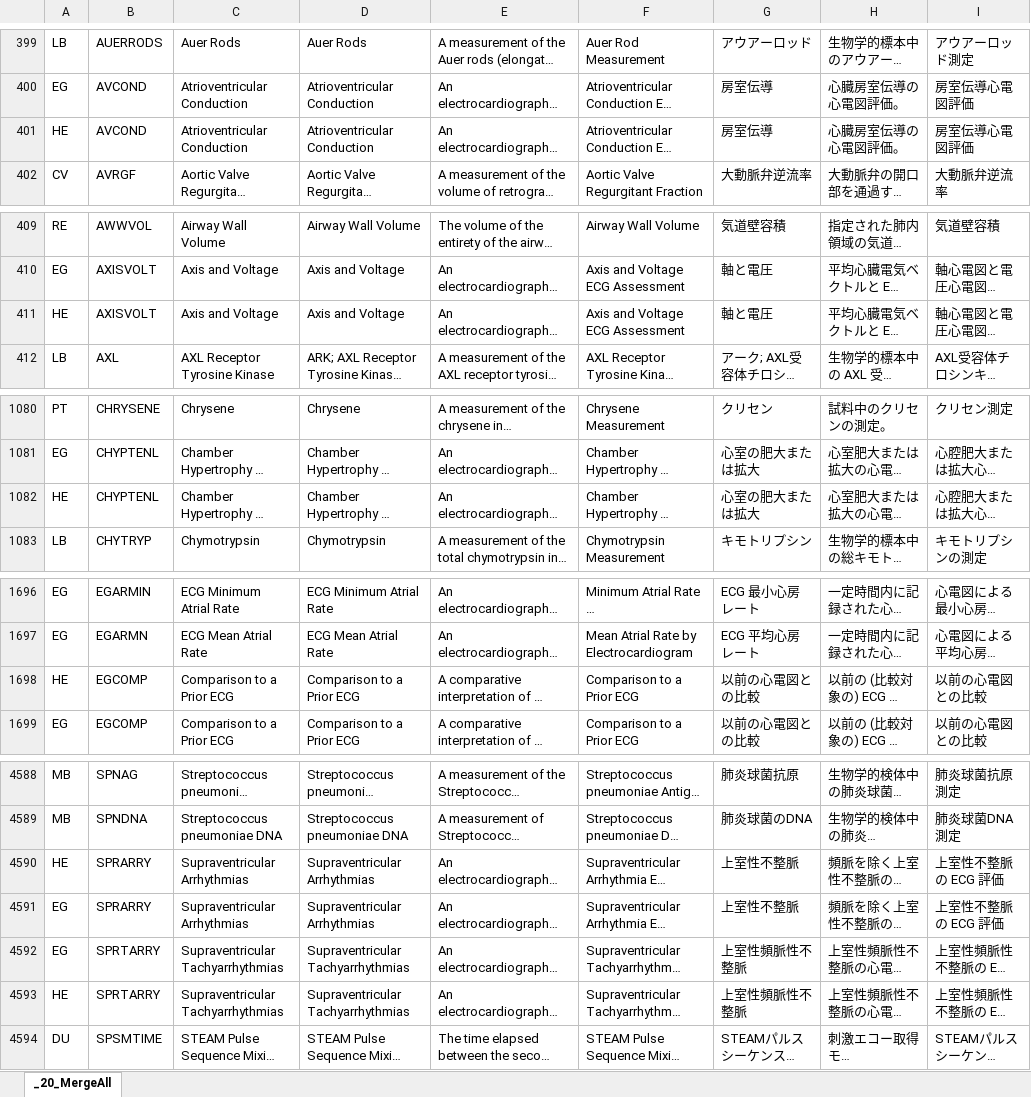
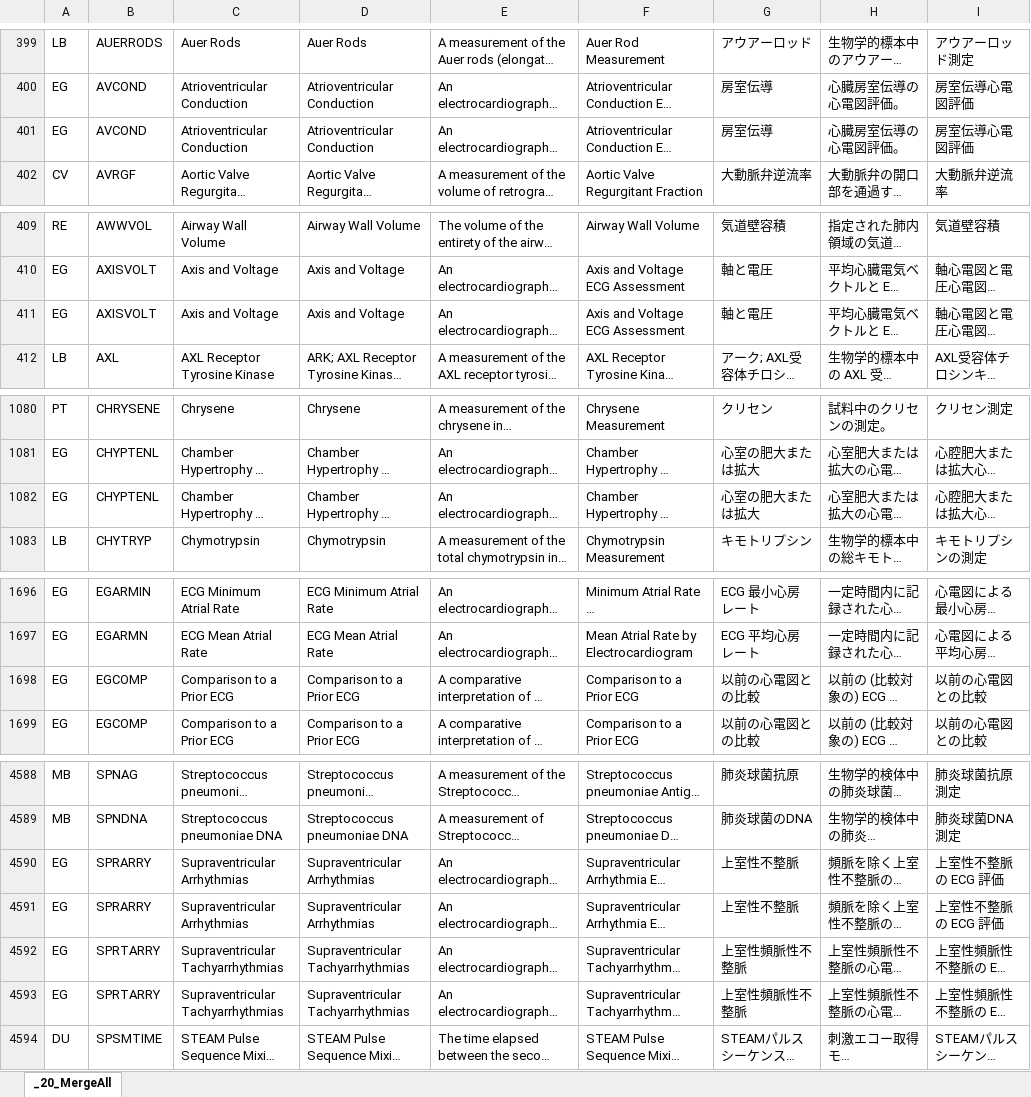
Before and after one commit to takahara-knz/aCRF.jp, an Excel workbook: xxTESTCDとxxTESTの対応/00.TerminologyMerge20250328版.xlsx, sheet _20_MergeAll, drawn as a sheet; only a part is shown, gaps mark what is left out; long unchanged cells end in …; values as stored, in another font and other column widths than the file's, no borders; the diff covers the shown part only; the diff names each change by its address in the sheet, - before the commit and + after, or states it on an @@ line.

Commit message:
Add files via upload

```diff
--- a/xxTESTCDとxxTESTの対応/00.TerminologyMerge20250328版.xlsx (sheet _20_MergeAll)
+++ b/xxTESTCDとxxTESTの対応/00.TerminologyMerge20250328版.xlsx (sheet _20_MergeAll)
-A401: HE
+A401: EG
-A411: HE
+A411: EG
-A1082: HE
+A1082: EG
-A1698: HE
+A1698: EG
-A4590: HE
+A4590: EG
-A4593: HE
+A4593: EG
```
Also changed, not shown: 10 edited cells elsewhere in this sheet.
